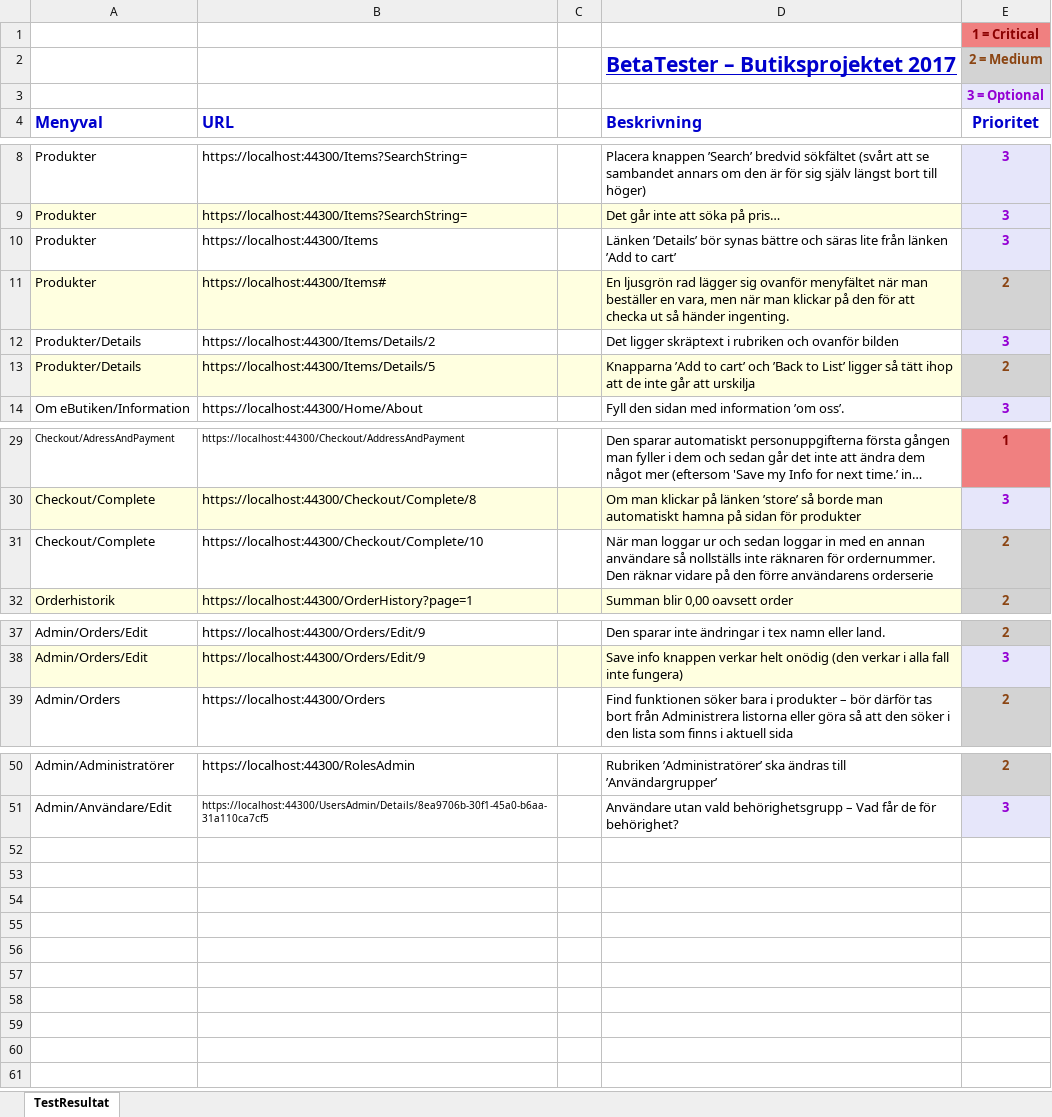
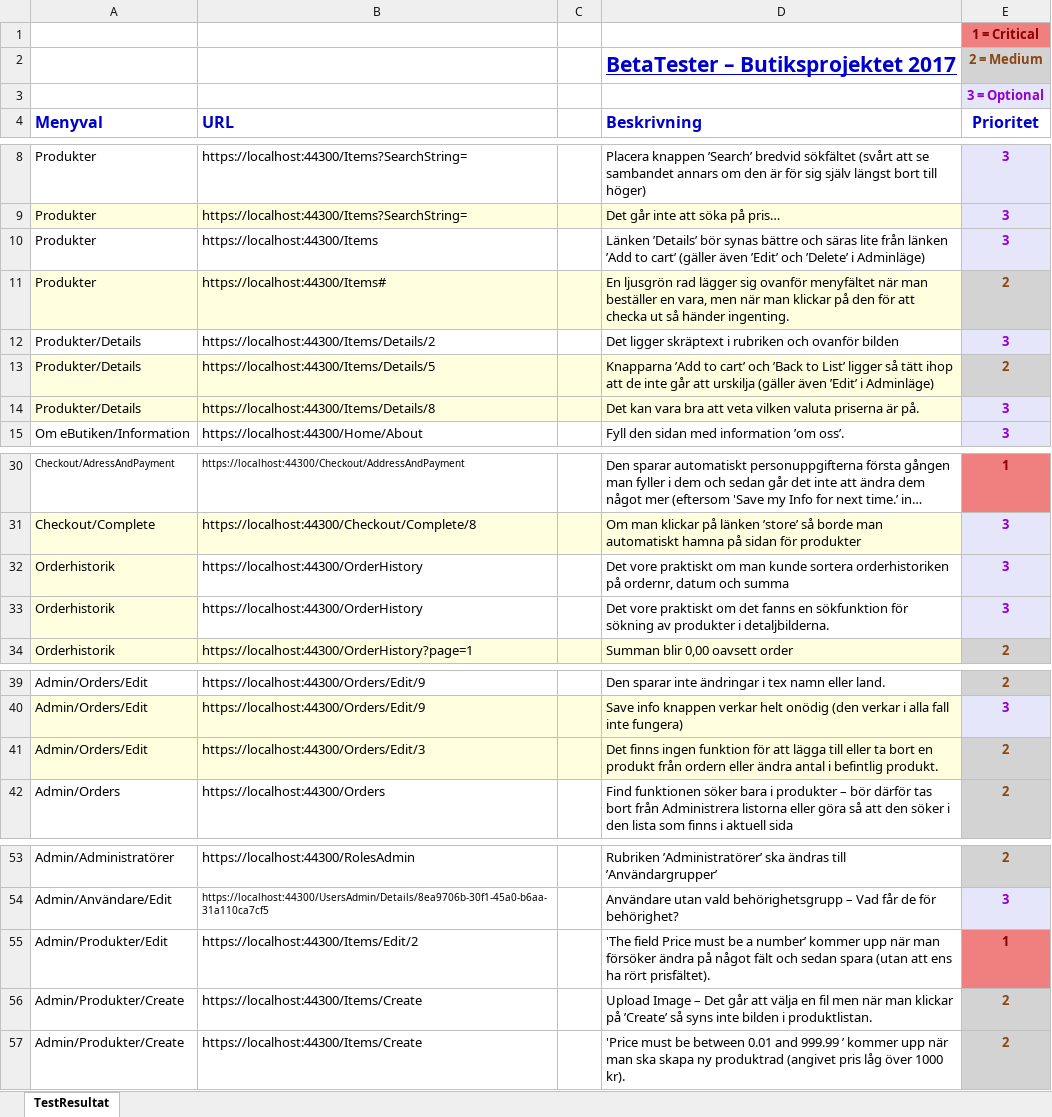
Before and after one commit to eButiken-Lexicon-2017/Butiksprojektet, an Excel workbook: TestResultat.xlsx, sheet TestResultat, drawn as a sheet; only a part is shown, gaps mark what is left out; long unchanged cells end in …; values as stored, in another font and other column widths than the file's, no borders; removed rows and columns are numbered as before the commit, all else as after; the diff names each change by its address in the sheet, - before the commit and + after, or states it on an @@ line.

Commit message:
2 Uppdateringar
TestResultat är i princip klar men kan komma att kompletteras framöver.

```diff
--- a/TestResultat.xlsx (sheet TestResultat)
+++ b/TestResultat.xlsx (sheet TestResultat)
-D10 (Beskrivning): …to cart’
+D10 (Beskrivning): …to cart’ (gäller även ’Edit’ och ’Delete’ i Adminläge)
-D13 (Beskrivning): …att urskilja
+D13 (Beskrivning): …att urskilja (gäller även ’Edit’ i Adminläge)
+row 14: Produkter/Details | https://localhost:44300/Items/Details/8 |  | Det kan vara bra att veta vilken valuta priserna är på. | 3
-row 31: Checkout/Complete | https://localhost:44300/Checkout/Complete/10 |  | När man loggar ur och sedan loggar in med en annan användare så nollställs inte räknaren för ordernummer. Den räknar vidare på den förre användarens orderserie | 2
+row 32: Orderhistorik | https://localhost:44300/OrderHistory |  | Det vore praktiskt om man kunde sortera orderhistoriken på ordernr, datum och summa | 3
+row 33: Orderhistorik | https://localhost:44300/OrderHistory |  | Det vore praktiskt om det fanns en sökfunktion för sökning av produkter i detaljbilderna. | 3
+row 41: Admin/Orders/Edit | https://localhost:44300/Orders/Edit/3 |  | Det finns ingen funktion för att lägga till eller ta bort en produkt från ordern eller ändra antal i befintlig produkt. | 2
+row 55: Admin/Produkter/Edit | https://localhost:44300/Items/Edit/2 |  | 'The field Price must be a number’ kommer upp när man försöker ändra på något fält och sedan spara (utan att ens ha rört prisfältet). | 1
+row 56: Admin/Produkter/Create | https://localhost:44300/Items/Create |  | Upload Image – Det går att välja en fil men när man klickar på ’Create’ så syns inte bilden i produktlistan. | 2
+row 57: Admin/Produkter/Create | https://localhost:44300/Items/Create |  | 'Price must be between 0.01 and 999.99 ’ kommer upp när man ska skapa ny produktrad (angivet pris låg över 1000 kr). | 2
```
Also changed, not shown: Aktivitetsplan - Nätbutikprojektet 2017.xlsx.
